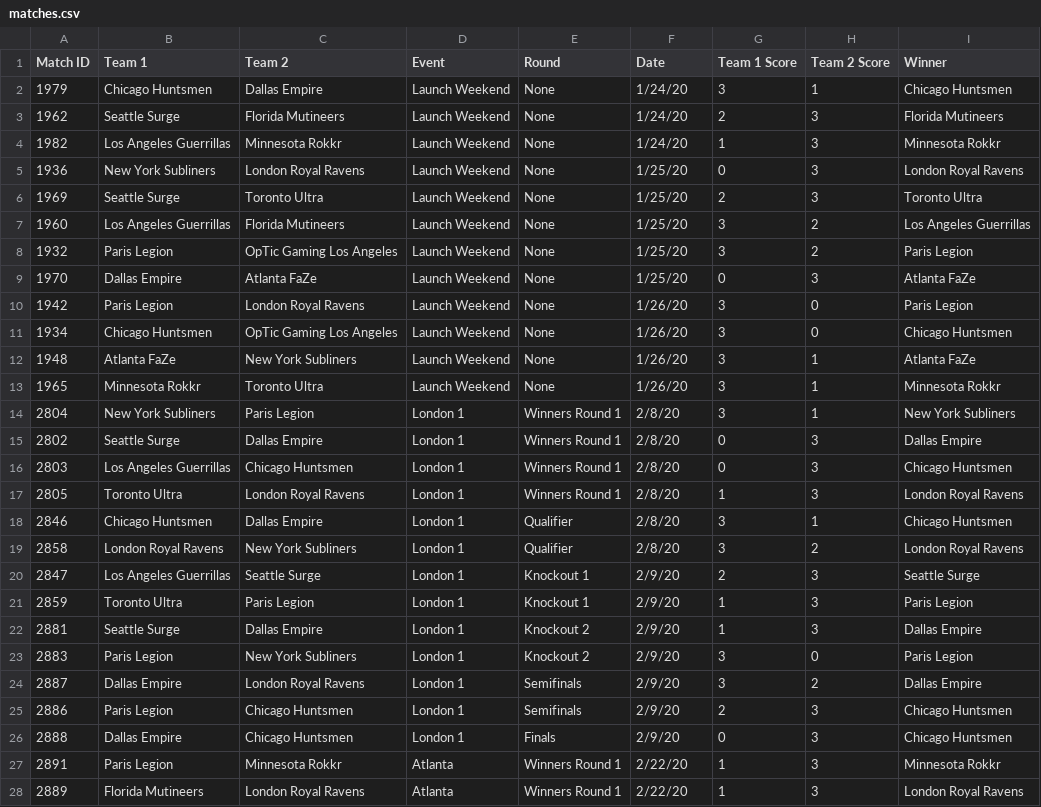
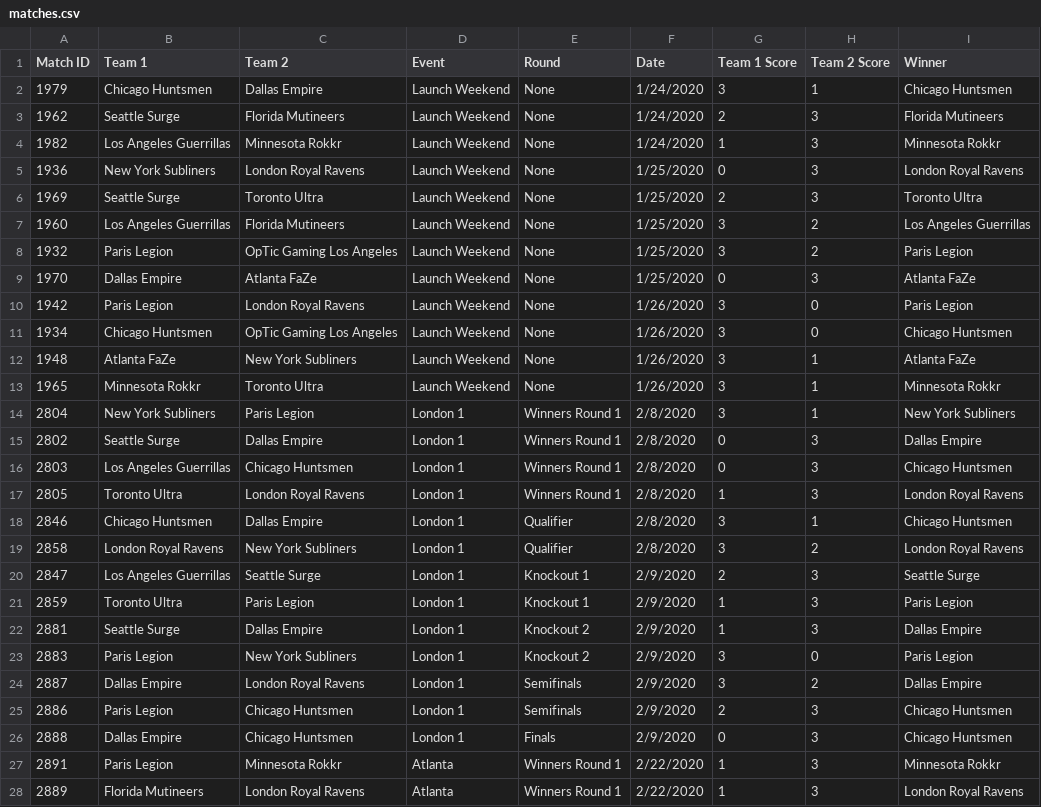
Before and after one commit to cford23/cod-stats-tool, a CSV file: data/matches.csv, drawn as a sheet; only a part is shown; the diff covers the shown part only.

```diff
--- a/data/matches.csv
+++ b/data/matches.csv
@@ -1,28 +1,28 @@
 Match ID,Team 1,Team 2,Event,Round,Date,Team 1 Score,Team 2 Score,Winner
-1979,Chicago Huntsmen,Dallas Empire,Launch Weekend,None,1/24/20,3,1,Chicago Huntsmen
-1962,Seattle Surge,Florida Mutineers,Launch Weekend,None,1/24/20,2,3,Florida Mutineers
-1982,Los Angeles Guerrillas,Minnesota Rokkr,Launch Weekend,None,1/24/20,1,3,Minnesota Rokkr
-1936,New York Subliners,London Royal Ravens,Launch Weekend,None,1/25/20,0,3,London Royal Ravens
-1969,Seattle Surge,Toronto Ultra,Launch Weekend,None,1/25/20,2,3,Toronto Ultra
-1960,Los Angeles Guerrillas,Florida Mutineers,Launch Weekend,None,1/25/20,3,2,Los Angeles Guerrillas
-1932,Paris Legion,OpTic Gaming Los Angeles,Launch Weekend,None,1/25/20,3,2,Paris Legion
-1970,Dallas Empire,Atlanta FaZe,Launch Weekend,None,1/25/20,0,3,Atlanta FaZe
-1942,Paris Legion,London Royal Ravens,Launch Weekend,None,1/26/20,3,0,Paris Legion
-1934,Chicago Huntsmen,OpTic Gaming Los Angeles,Launch Weekend,None,1/26/20,3,0,Chicago Huntsmen
-1948,Atlanta FaZe,New York Subliners,Launch Weekend,None,1/26/20,3,1,Atlanta FaZe
-1965,Minnesota Rokkr,Toronto Ultra,Launch Weekend,None,1/26/20,3,1,Minnesota Rokkr
-2804,New York Subliners,Paris Legion,London 1,Winners Round 1,2/8/20,3,1,New York Subliners
-2802,Seattle Surge,Dallas Empire,London 1,Winners Round 1,2/8/20,0,3,Dallas Empire
-2803,Los Angeles Guerrillas,Chicago Huntsmen,London 1,Winners Round 1,2/8/20,0,3,Chicago Huntsmen
-2805,Toronto Ultra,London Royal Ravens,London 1,Winners Round 1,2/8/20,1,3,London Royal Ravens
-2846,Chicago Huntsmen,Dallas Empire,London 1,Qualifier,2/8/20,3,1,Chicago Huntsmen
-2858,London Royal Ravens,New York Subliners,London 1,Qualifier,2/8/20,3,2,London Royal Ravens
-2847,Los Angeles Guerrillas,Seattle Surge,London 1,Knockout 1,2/9/20,2,3,Seattle Surge
-2859,Toronto Ultra,Paris Legion,London 1,Knockout 1,2/9/20,1,3,Paris Legion
-2881,Seattle Surge,Dallas Empire,London 1,Knockout 2,2/9/20,1,3,Dallas Empire
-2883,Paris Legion,New York Subliners,London 1,Knockout 2,2/9/20,3,0,Paris Legion
-2887,Dallas Empire,London Royal Ravens,London 1,Semifinals,2/9/20,3,2,Dallas Empire
-2886,Paris Legion,Chicago Huntsmen,London 1,Semifinals,2/9/20,2,3,Chicago Huntsmen
-2888,Dallas Empire,Chicago Huntsmen,London 1,Finals,2/9/20,0,3,Chicago Huntsmen
-2891,Paris Legion,Minnesota Rokkr,Atlanta,Winners Round 1,2/22/20,1,3,Minnesota Rokkr
-2889,Florida Mutineers,London Royal Ravens,Atlanta,Winners Round 1,2/22/20,1,3,London Royal Ravens
+1979,Chicago Huntsmen,Dallas Empire,Launch Weekend,None,1/24/2020,3,1,Chicago Huntsmen
+1962,Seattle Surge,Florida Mutineers,Launch Weekend,None,1/24/2020,2,3,Florida Mutineers
+1982,Los Angeles Guerrillas,Minnesota Rokkr,Launch Weekend,None,1/24/2020,1,3,Minnesota Rokkr
+1936,New York Subliners,London Royal Ravens,Launch Weekend,None,1/25/2020,0,3,London Royal Ravens
+1969,Seattle Surge,Toronto Ultra,Launch Weekend,None,1/25/2020,2,3,Toronto Ultra
+1960,Los Angeles Guerrillas,Florida Mutineers,Launch Weekend,None,1/25/2020,3,2,Los Angeles Guerrillas
+1932,Paris Legion,OpTic Gaming Los Angeles,Launch Weekend,None,1/25/2020,3,2,Paris Legion
+1970,Dallas Empire,Atlanta FaZe,Launch Weekend,None,1/25/2020,0,3,Atlanta FaZe
+1942,Paris Legion,London Royal Ravens,Launch Weekend,None,1/26/2020,3,0,Paris Legion
+1934,Chicago Huntsmen,OpTic Gaming Los Angeles,Launch Weekend,None,1/26/2020,3,0,Chicago Huntsmen
+1948,Atlanta FaZe,New York Subliners,Launch Weekend,None,1/26/2020,3,1,Atlanta FaZe
+1965,Minnesota Rokkr,Toronto Ultra,Launch Weekend,None,1/26/2020,3,1,Minnesota Rokkr
+2804,New York Subliners,Paris Legion,London 1,Winners Round 1,2/8/2020,3,1,New York Subliners
+2802,Seattle Surge,Dallas Empire,London 1,Winners Round 1,2/8/2020,0,3,Dallas Empire
+2803,Los Angeles Guerrillas,Chicago Huntsmen,London 1,Winners Round 1,2/8/2020,0,3,Chicago Huntsmen
+2805,Toronto Ultra,London Royal Ravens,London 1,Winners Round 1,2/8/2020,1,3,London Royal Ravens
+2846,Chicago Huntsmen,Dallas Empire,London 1,Qualifier,2/8/2020,3,1,Chicago Huntsmen
+2858,London Royal Ravens,New York Subliners,London 1,Qualifier,2/8/2020,3,2,London Royal Ravens
+2847,Los Angeles Guerrillas,Seattle Surge,London 1,Knockout 1,2/9/2020,2,3,Seattle Surge
+2859,Toronto Ultra,Paris Legion,London 1,Knockout 1,2/9/2020,1,3,Paris Legion
+2881,Seattle Surge,Dallas Empire,London 1,Knockout 2,2/9/2020,1,3,Dallas Empire
+2883,Paris Legion,New York Subliners,London 1,Knockout 2,2/9/2020,3,0,Paris Legion
+2887,Dallas Empire,London Royal Ravens,London 1,Semifinals,2/9/2020,3,2,Dallas Empire
+2886,Paris Legion,Chicago Huntsmen,London 1,Semifinals,2/9/2020,2,3,Chicago Huntsmen
+2888,Dallas Empire,Chicago Huntsmen,London 1,Finals,2/9/2020,0,3,Chicago Huntsmen
+2891,Paris Legion,Minnesota Rokkr,Atlanta,Winners Round 1,2/22/2020,1,3,Minnesota Rokkr
+2889,Florida Mutineers,London Royal Ravens,Atlanta,Winners Round 1,2/22/2020,1,3,London Royal Ravens
```
Also changed, not shown: 160 edited cells elsewhere in this file, 19 other files.
